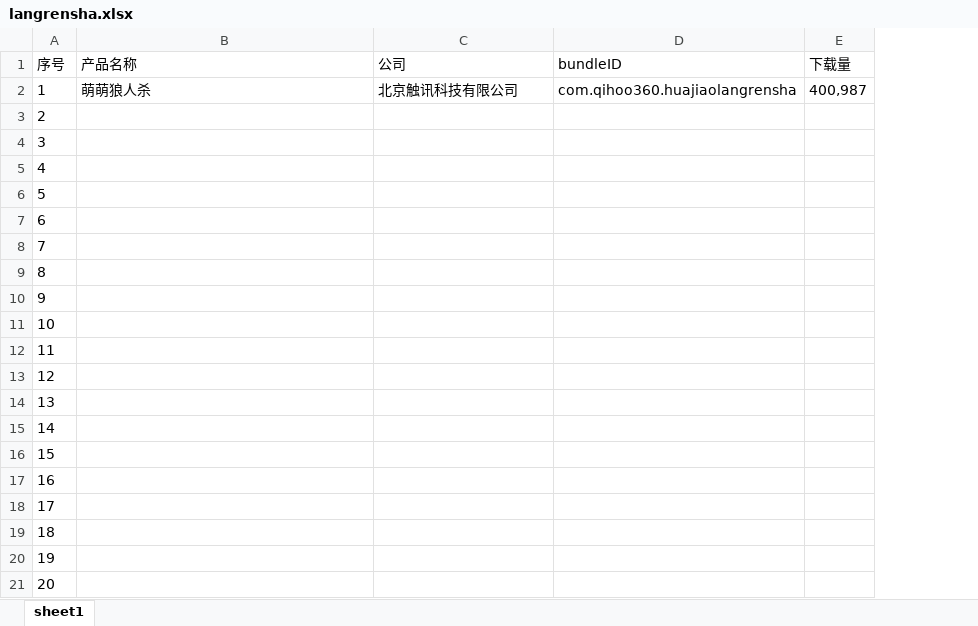
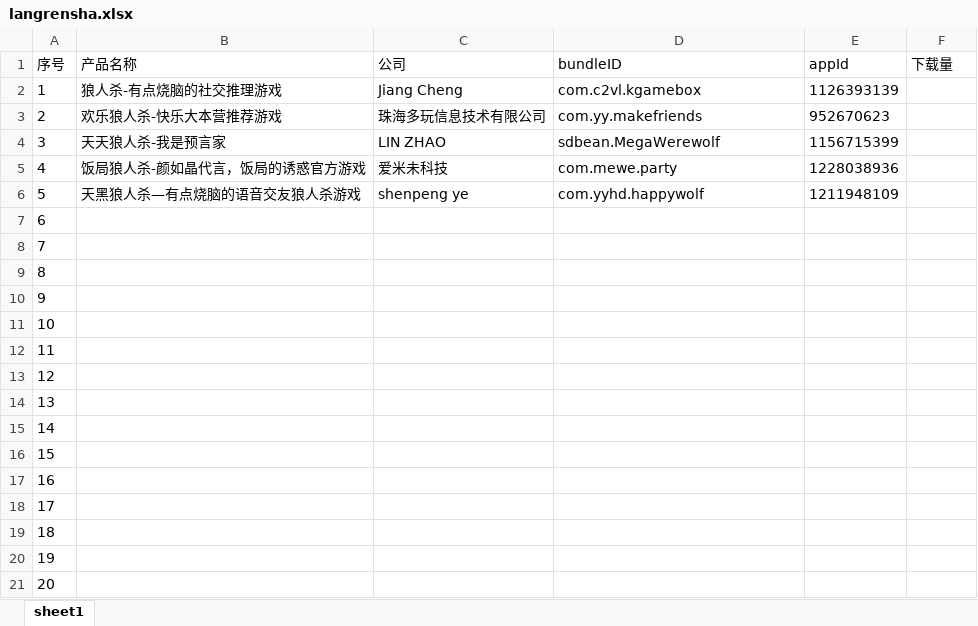
Before and after one commit to QingshanLuoyue/node-crawler, an Excel workbook: langrensha.xlsx, sheet sheet1, drawn as a sheet; values as stored, in another font and other column widths than the file's, no borders; addresses are those after the commit; the diff names each change by its address in the sheet, - before the commit and + after, or states it on an @@ line.

```diff
--- a/langrensha.xlsx (sheet sheet1)
+++ b/langrensha.xlsx (sheet sheet1)
+column E (appId), rows 2-6: 1126393139 | 952670623 | 1156715399 | 1228038936 | 1211948109
-B2 (产品名称): 萌萌狼人杀
+B2 (产品名称): 狼人杀-有点烧脑的社交推理游戏
-C2 (公司): 北京触讯科技有限公司
+C2 (公司): Jiang Cheng
-D2 (bundleID): com.qihoo360.huajiaolangrensha
+D2 (bundleID): com.c2vl.kgamebox
-F2 (下载量): 400,987
+F2 (下载量): (empty)
-B3 (产品名称): (empty)
+B3 (产品名称): 欢乐狼人杀-快乐大本营推荐游戏
-C3 (公司): (empty)
+C3 (公司): 珠海多玩信息技术有限公司
-D3 (bundleID): (empty)
+D3 (bundleID): com.yy.makefriends
-B4 (产品名称): (empty)
+B4 (产品名称): 天天狼人杀-我是预言家
-C4 (公司): (empty)
+C4 (公司): LIN ZHAO
-D4 (bundleID): (empty)
+D4 (bundleID): sdbean.MegaWerewolf
-B5 (产品名称): (empty)
+B5 (产品名称): 饭局狼人杀-颜如晶代言，饭局的诱惑官方游戏
-C5 (公司): (empty)
+C5 (公司): 爱米未科技
-D5 (bundleID): (empty)
+D5 (bundleID): com.mewe.party
-B6 (产品名称): (empty)
+B6 (产品名称): 天黑狼人杀—有点烧脑的语音交友狼人杀游戏
-C6 (公司): (empty)
+C6 (公司): shenpeng ye
-D6 (bundleID): (empty)
+D6 (bundleID): com.yyhd.happywolf
```
Also changed, not shown: 7 other files.
